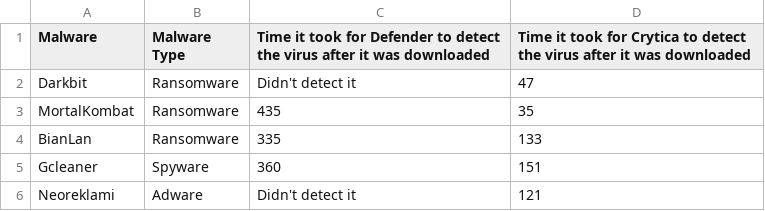
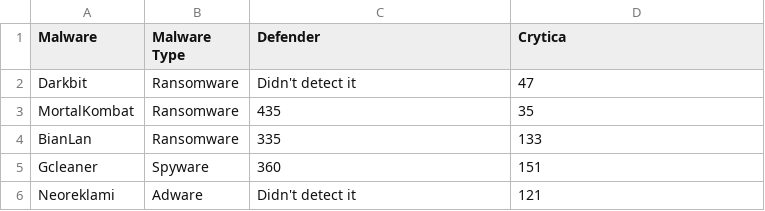
Before and after one commit to Cito-98/test123, a CSV file: test_file.csv, drawn as a sheet; only a part is shown.

Commit message:
Update test_file.csv

```diff
--- a/test_file.csv
+++ b/test_file.csv
@@ -1,2 +1,2 @@
-Malware,Malware Type,Time it took for Defender to detect the virus after it was downloaded,Time it took for Crytica to detect the virus after it was downloaded
+Malware,Malware Type,Defender,Crytica
 Darkbit,Ransomware,Didn't detect it,47
```
